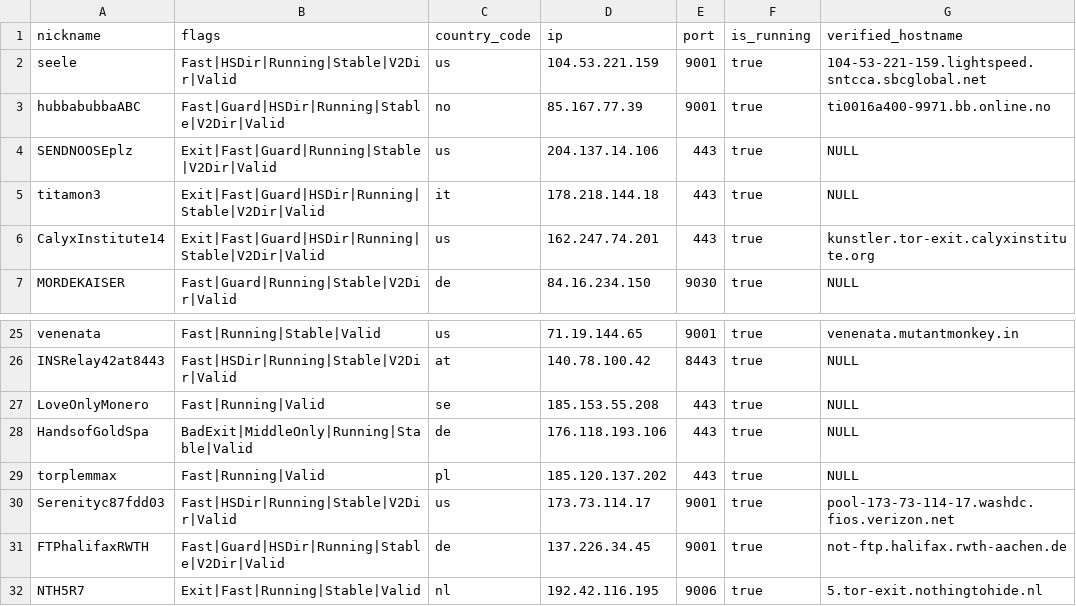
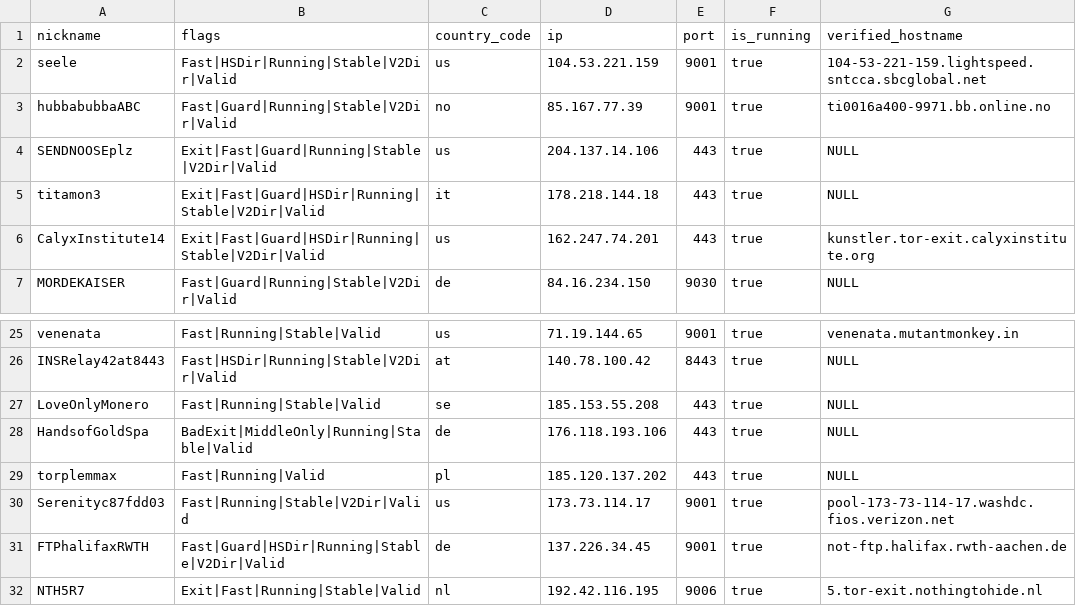
Before and after one commit to cgiamp/123-test-abort, a CSV file: limited_to_50.csv, drawn as a sheet; only a part is shown, gaps mark what is left out.

```diff
--- a/limited_to_50.csv
+++ b/limited_to_50.csv
@@ -2,3 +2,3 @@
 "seele","Fast|HSDir|Running|Stable|V2Dir|Valid","us","104.53.221.159","9001",true,"104-53-221-159.lightspeed.sntcca.sbcglobal.net"
-"hubbabubbaABC","Fast|Guard|HSDir|Running|Stable|V2Dir|Valid","no","85.167.77.39","9001",true,"ti0016a400-9971.bb.online.no"
+"hubbabubbaABC","Fast|Guard|Running|Stable|V2Dir|Valid","no","85.167.77.39","9001",true,"ti0016a400-9971.bb.online.no"
 "SENDNOOSEplz","Exit|Fast|Guard|Running|Stable|V2Dir|Valid","us","204.137.14.106","443",true,"NULL"
@@ -26,6 +26,6 @@
 "INSRelay42at8443","Fast|HSDir|Running|Stable|V2Dir|Valid","at","140.78.100.42","8443",true,"NULL"
-"LoveOnlyMonero","Fast|Running|Valid","se","185.153.55.208","443",true,"NULL"
+"LoveOnlyMonero","Fast|Running|Stable|Valid","se","185.153.55.208","443",true,"NULL"
 "HandsofGoldSpa","BadExit|MiddleOnly|Running|Stable|Valid","de","176.118.193.106","443",true,"NULL"
 "torplemmax","Fast|Running|Valid","pl","185.120.137.202","443",true,"NULL"
-"Serenityc87fdd03","Fast|HSDir|Running|Stable|V2Dir|Valid","us","173.73.114.17","9001",true,"pool-173-73-114-17.washdc.fios.verizon.net"
+"Serenityc87fdd03","Fast|Running|Stable|V2Dir|Valid","us","173.73.114.17","9001",true,"pool-173-73-114-17.washdc.fios.verizon.net"
 "FTPhalifaxRWTH","Fast|Guard|HSDir|Running|Stable|V2Dir|Valid","de","137.226.34.45","9001",true,"not-ftp.halifax.rwth-aachen.de"
```
Also changed, not shown: tor_feed.csv, 1 other file.
